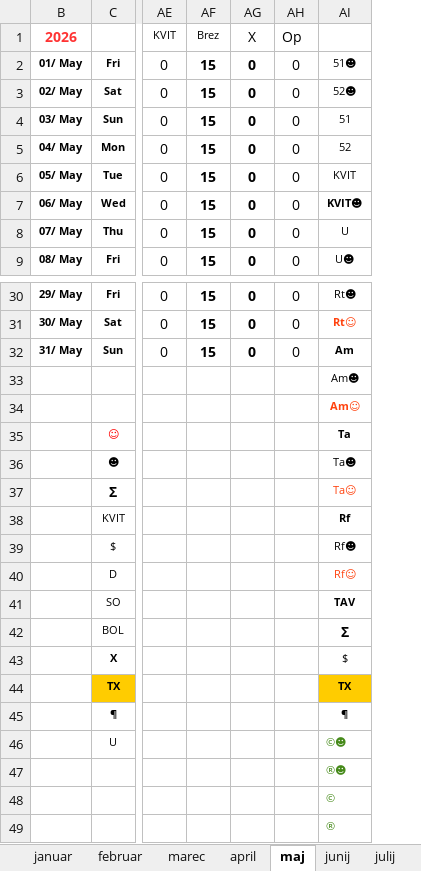
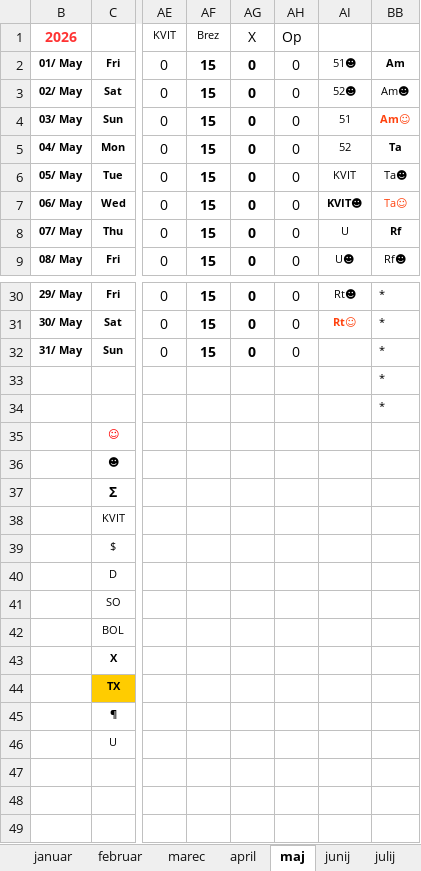
Before and after one commit to jiri-hollan/kardiosi, an Excel workbook: kardio/razpis/msofice/2026.xlsx, sheet maj, drawn as a sheet; only a part is shown, gaps mark what is left out; values as stored, in another font and other column widths than the file's, no borders; conditional formats not drawn; removed rows and columns are numbered as before the commit, all else as after; rows hold the shown columns only; the diff names each change by its address in the sheet, - before the commit and + after, or states it on an @@ line.

```diff
--- a/kardio/razpis/msofice/2026.xlsx (sheet maj)
+++ b/kardio/razpis/msofice/2026.xlsx (sheet maj)
+column BB, rows 2-9: Am | Am☻ | Am☺ | Ta | Ta☻ | Ta☺ | Rf | Rf☻; rows 30-34: all *
-AI32: Am
+AI32: (empty)
-AI33: Am☻
+AI33: (empty)
-AI34: Am☺
+AI34: (empty)
-AI35: Ta
+AI35: (empty)
-AI36: Ta☻
+AI36: (empty)
-AI37: Ta☺
+AI37: (empty)
-AI38: Rf
+AI38: (empty)
-AI39: Rf☻
+AI39: (empty)
-AI40: Rf☺
+AI40: (empty)
-AI41: TAV
+AI41: (empty)
-AI42: Σ
+AI42: (empty)
-AI43: $
+AI43: (empty)
-AI44: TX
+AI44: (empty)
-AI44 fill: #FFCC00
+AI44 fill: none
-AI45: ¶
+AI45: (empty)
-AI46: ©☻
+AI46: (empty)
-row 47:  |  |  |  |  |  | ®☻
-row 48:  |  |  |  |  |  | ©
-row 49:  |  |  |  |  |  | ®
```
Also changed, not shown: sheet september, sheet januar, sheet julij, sheet november, sheet april, sheet junij, 5 more sheets, 1 other file.
